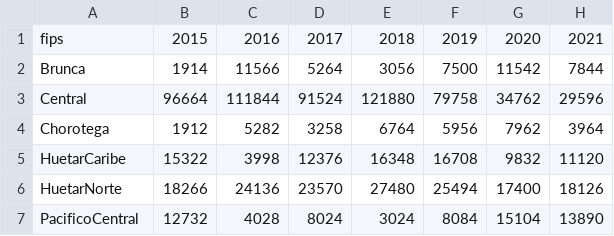
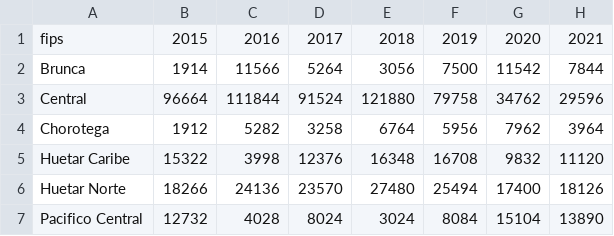
Before and after one commit to YoelRP/ProjectoVisualInfo, a CSV file: fips.csv, drawn as a sheet.

Commit message:
Updata Data TEXT fips

```diff
--- a/fips.csv
+++ b/fips.csv
@@ -4,4 +4,4 @@ Central,96664,111844,91524,121880,79758,34762,29596
 Chorotega,1912,5282,3258,6764,5956,7962,3964
-HuetarCaribe,15322,3998,12376,16348,16708,9832,11120
-HuetarNorte,18266,24136,23570,27480,25494,17400,18126
-PacificoCentral,12732,4028,8024,3024,8084,15104,13890
+Huetar Caribe,15322,3998,12376,16348,16708,9832,11120
+Huetar Norte,18266,24136,23570,27480,25494,17400,18126
+Pacifico Central,12732,4028,8024,3024,8084,15104,13890
```
Also changed, not shown: 2 other files.
